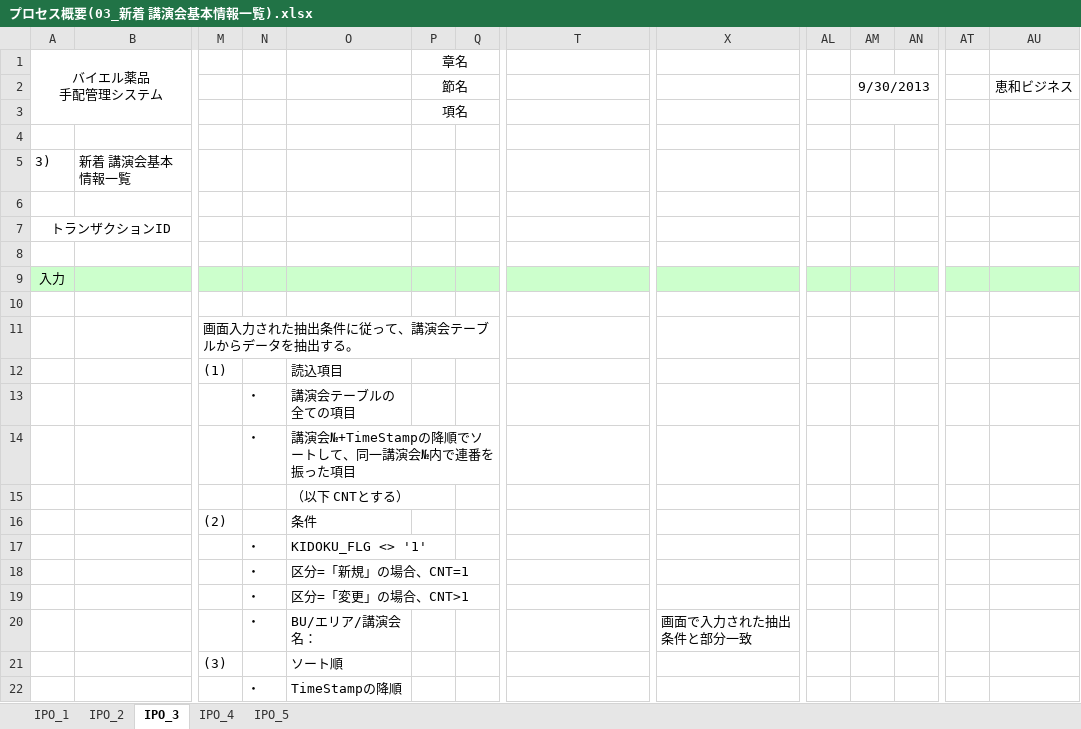
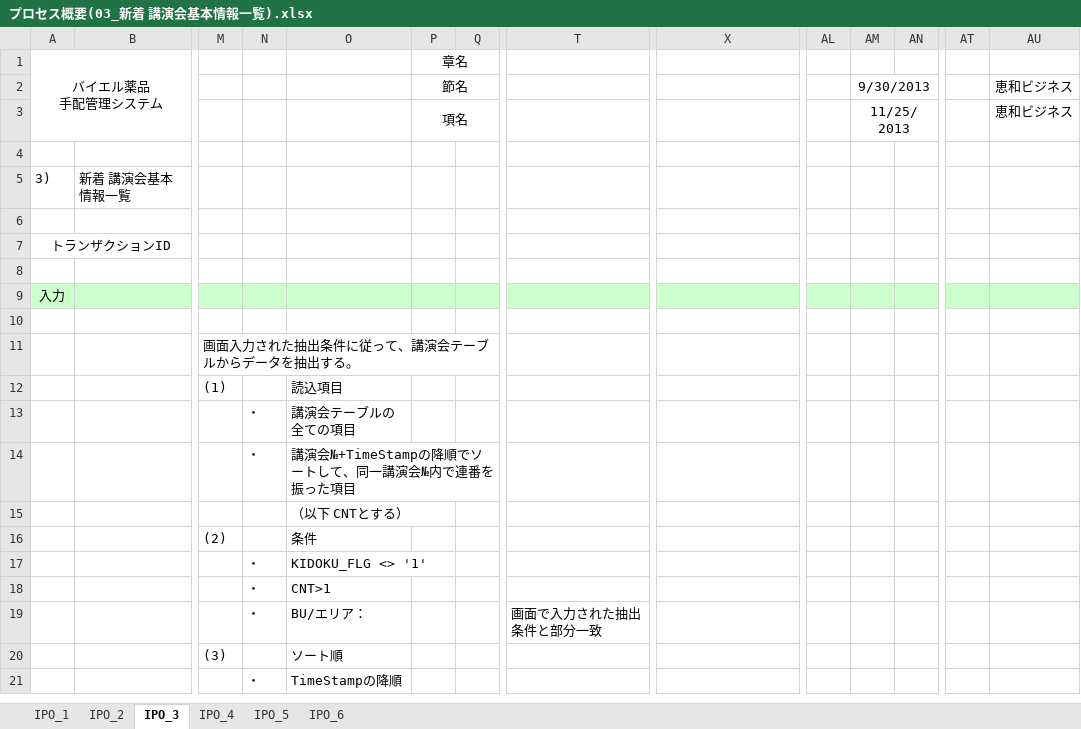
Before and after one commit to MakoYamada/pj_monolith, an Excel workbook: 20 開発資料/03.詳細設計/プロセス概要(03_新着 講演会基本情報一覧).xlsx, sheet IPO_3, drawn as a sheet; only a part is shown, gaps mark what is left out; values as stored, in another font and other column widths than the file's, no borders; charts and pictures not drawn; removed rows and columns are numbered as before the commit, all else as after; rows hold the shown columns only; the diff names each change by its address in the sheet, - before the commit and + after, or states it on an @@ line.

```diff
--- a/20 開発資料/03.詳細設計/プロセス概要(03_新着 講演会基本情報一覧).xlsx (sheet IPO_3)
+++ b/20 開発資料/03.詳細設計/プロセス概要(03_新着 講演会基本情報一覧).xlsx (sheet IPO_3)
+sheet tab: IPO_6
-AM3: (empty)
+AM3: 11/25/2013
-AU3: (empty)
+AU3: 恵和ビジネス
-row 18:  |  |  | ・ | 区分=「新規」の場合、CNT=1
-O18: 区分=「変更」の場合、CNT>1
+O18: CNT>1
-row 20:  |  |  | ・ | BU/エリア/講演会名： |  |  |  | 画面で入力された抽出条件と部分一致
+row 19:  |  |  | ・ | BU/エリア： |  |  | 画面で入力された抽出条件と部分一致
```
Also changed, not shown: charts or pictures.
